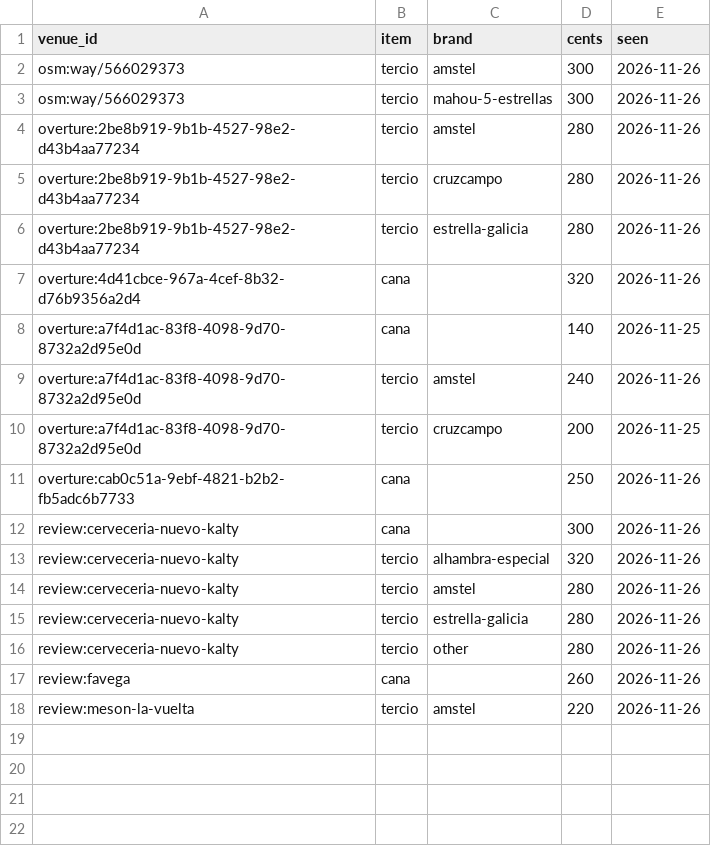
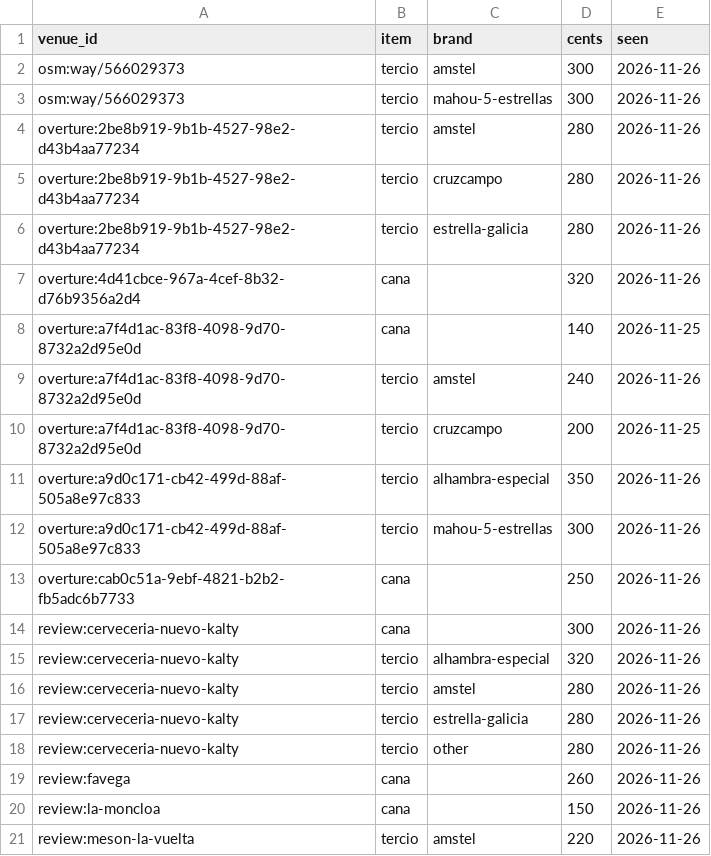
Before and after one commit to isroma/sol-y-cerveza, a CSV file: pipeline/data/venue_prices.csv, drawn as a sheet.

```diff
--- a/pipeline/data/venue_prices.csv
+++ b/pipeline/data/venue_prices.csv
@@ -10,2 +10,4 @@ overture:a7f4d1ac-83f8-4098-9d70-8732a2d95e0d,tercio,amstel,240,2026-11-26
 overture:a7f4d1ac-83f8-4098-9d70-8732a2d95e0d,tercio,cruzcampo,200,2026-11-25
+overture:a9d0c171-cb42-499d-88af-505a8e97c833,tercio,alhambra-especial,350,2026-11-26
+overture:a9d0c171-cb42-499d-88af-505a8e97c833,tercio,mahou-5-estrellas,300,2026-11-26
 overture:cab0c51a-9ebf-4821-b2b2-fb5adc6b7733,cana,,250,2026-11-26
@@ -17,2 +19,3 @@ review:cerveceria-nuevo-kalty,tercio,other,280,2026-11-26
 review:favega,cana,,260,2026-11-26
+review:la-moncloa,cana,,150,2026-11-26
 review:meson-la-vuelta,tercio,amstel,220,2026-11-26
```
Also changed, not shown: pipeline/data/venue_review.csv, 1 other file.
